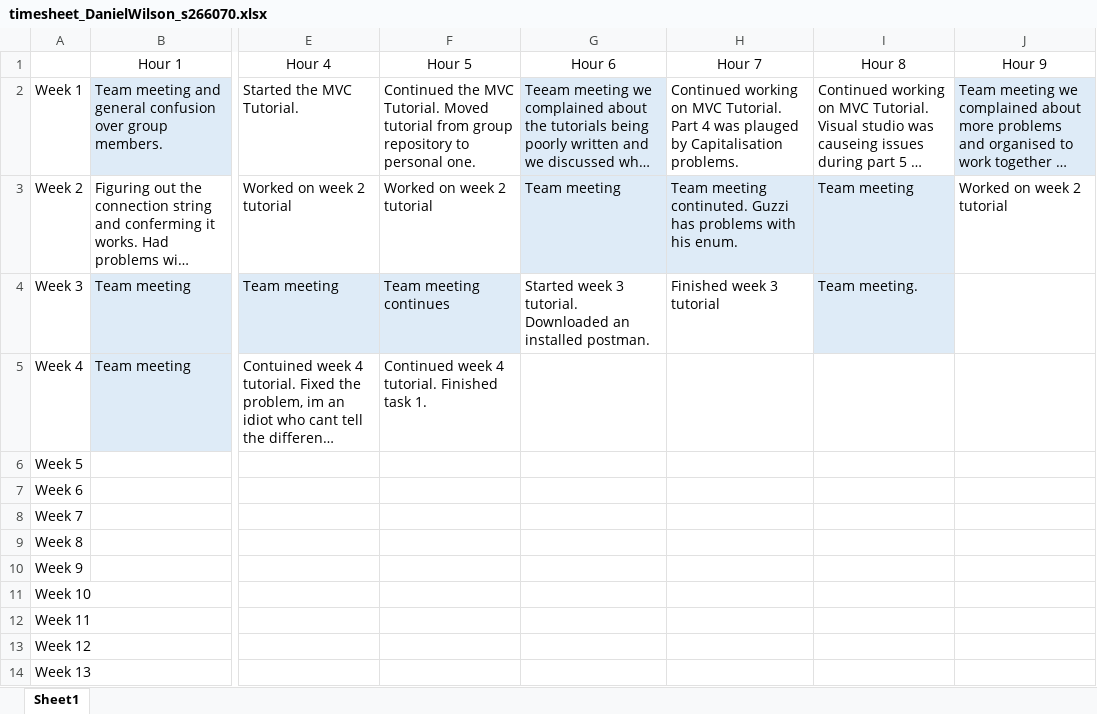
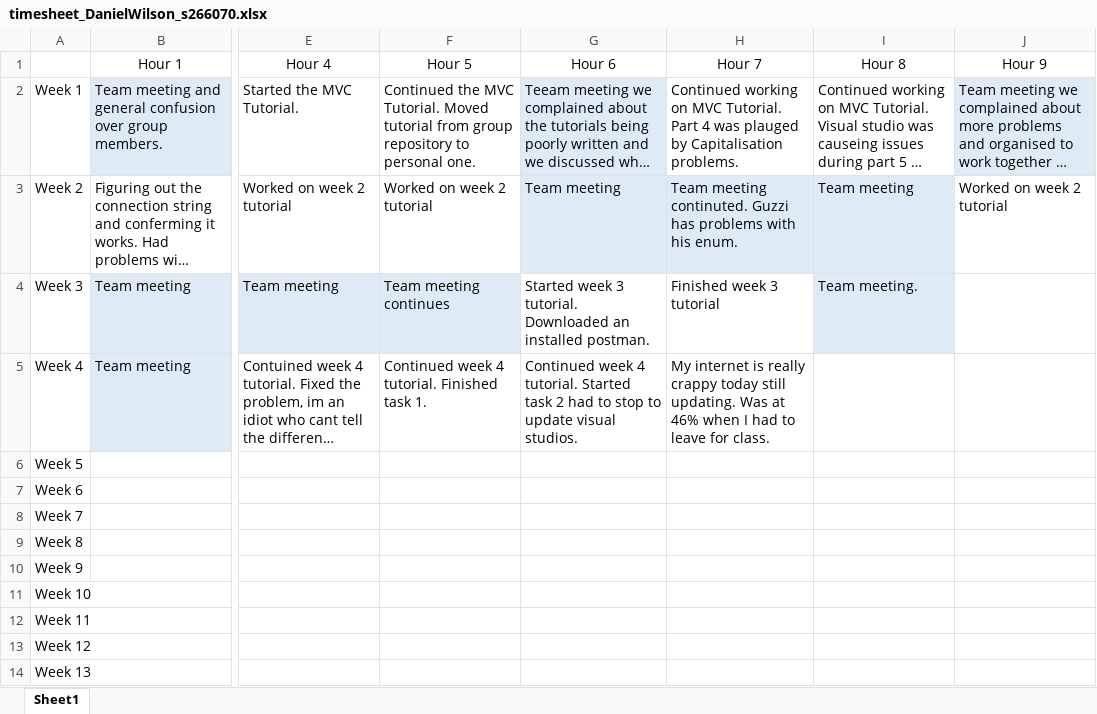
Before and after one commit to LargerSnowdevil/S220PRT585_s266070, an Excel workbook: timesheet_DanielWilson_s266070.xlsx, sheet Sheet1, drawn as a sheet; only a part is shown, gaps mark what is left out; long unchanged cells end in …; values as stored, in another font and other column widths than the file's, no borders; the diff names each change by its address in the sheet, - before the commit and + after, or states it on an @@ line.

```diff
--- a/timesheet_DanielWilson_s266070.xlsx (sheet Sheet1)
+++ b/timesheet_DanielWilson_s266070.xlsx (sheet Sheet1)
-G5 (Hour 6): (empty)
+G5 (Hour 6): Continued week 4 tutorial. Started task 2 had to stop to update visual studios.
-H5 (Hour 7): (empty)
+H5 (Hour 7): My internet is really crappy today still updating. Was at 46% when I had to leave for class.
```
Also changed, not shown: 54 other files.
